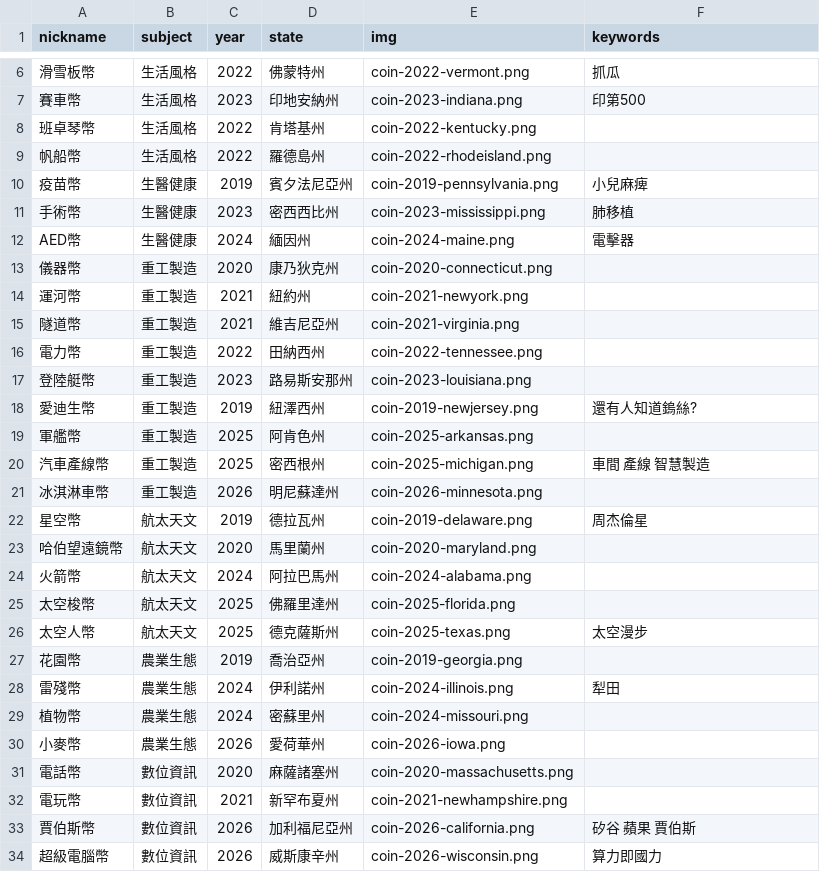
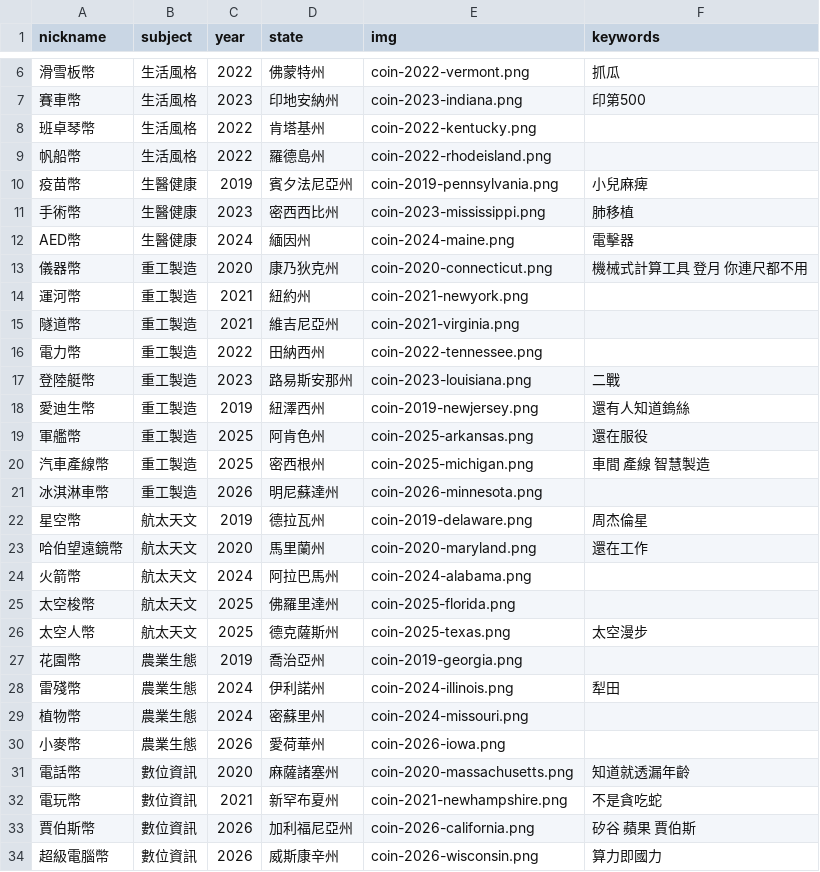
Before and after one commit to tech-coins-crypto/tech-coins-crypto.github.io, a CSV file: static/data/subjects.csv, drawn as a sheet; only a part is shown, gaps mark what is left out.

Commit message:
Update subjects.csv

```diff
--- a/static/data/subjects.csv
+++ b/static/data/subjects.csv
@@ -12,3 +12,3 @@ nickname,subject,year,state,img,keywords
 AED幣,生醫健康,2024,緬因州,coin-2024-maine.png,電擊器
-儀器幣,重工製造,2020,康乃狄克州,coin-2020-connecticut.png,
+儀器幣,重工製造,2020,康乃狄克州,coin-2020-connecticut.png,機械式計算工具 登月 你連尺都不用
 運河幣,重工製造,2021,紐約州,coin-2021-newyork.png,
@@ -16,5 +16,5 @@ AED幣,生醫健康,2024,緬因州,coin-2024-maine.png,電擊器
 電力幣,重工製造,2022,田納西州,coin-2022-tennessee.png,
-登陸艇幣,重工製造,2023,路易斯安那州,coin-2023-louisiana.png,
-愛迪生幣,重工製造,2019,紐澤西州,coin-2019-newjersey.png,還有人知道鎢絲?
-軍艦幣,重工製造,2025,阿肯色州,coin-2025-arkansas.png,
+登陸艇幣,重工製造,2023,路易斯安那州,coin-2023-louisiana.png,二戰
+愛迪生幣,重工製造,2019,紐澤西州,coin-2019-newjersey.png,還有人知道鎢絲
+軍艦幣,重工製造,2025,阿肯色州,coin-2025-arkansas.png,還在服役
 汽車產線幣,重工製造,2025,密西根州,coin-2025-michigan.png,車間 產線 智慧製造
@@ -22,3 +22,3 @@ AED幣,生醫健康,2024,緬因州,coin-2024-maine.png,電擊器
 星空幣,航太天文,2019,德拉瓦州,coin-2019-delaware.png,周杰倫星
-哈伯望遠鏡幣,航太天文,2020,馬里蘭州,coin-2020-maryland.png,
+哈伯望遠鏡幣,航太天文,2020,馬里蘭州,coin-2020-maryland.png,還在工作
 火箭幣,航太天文,2024,阿拉巴馬州,coin-2024-alabama.png,
@@ -30,4 +30,4 @@ AED幣,生醫健康,2024,緬因州,coin-2024-maine.png,電擊器
 小麥幣,農業生態,2026,愛荷華州,coin-2026-iowa.png,
-電話幣,數位資訊,2020,麻薩諸塞州,coin-2020-massachusetts.png,
-電玩幣,數位資訊,2021,新罕布夏州,coin-2021-newhampshire.png,
+電話幣,數位資訊,2020,麻薩諸塞州,coin-2020-massachusetts.png,知道就透漏年齡
+電玩幣,數位資訊,2021,新罕布夏州,coin-2021-newhampshire.png,不是貪吃蛇
 賈伯斯幣,數位資訊,2026,加利福尼亞州,coin-2026-california.png,矽谷 蘋果 賈伯斯
```
